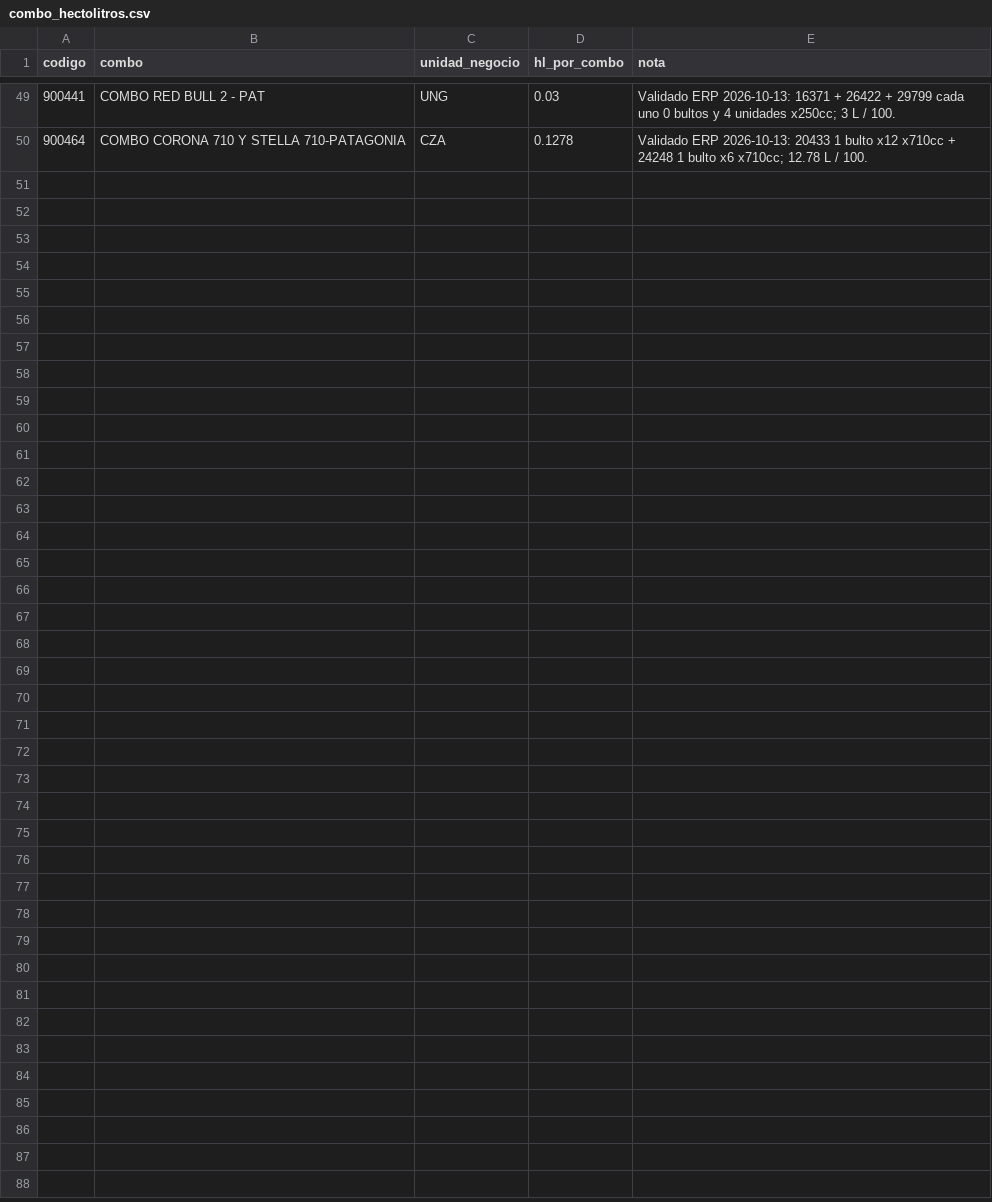
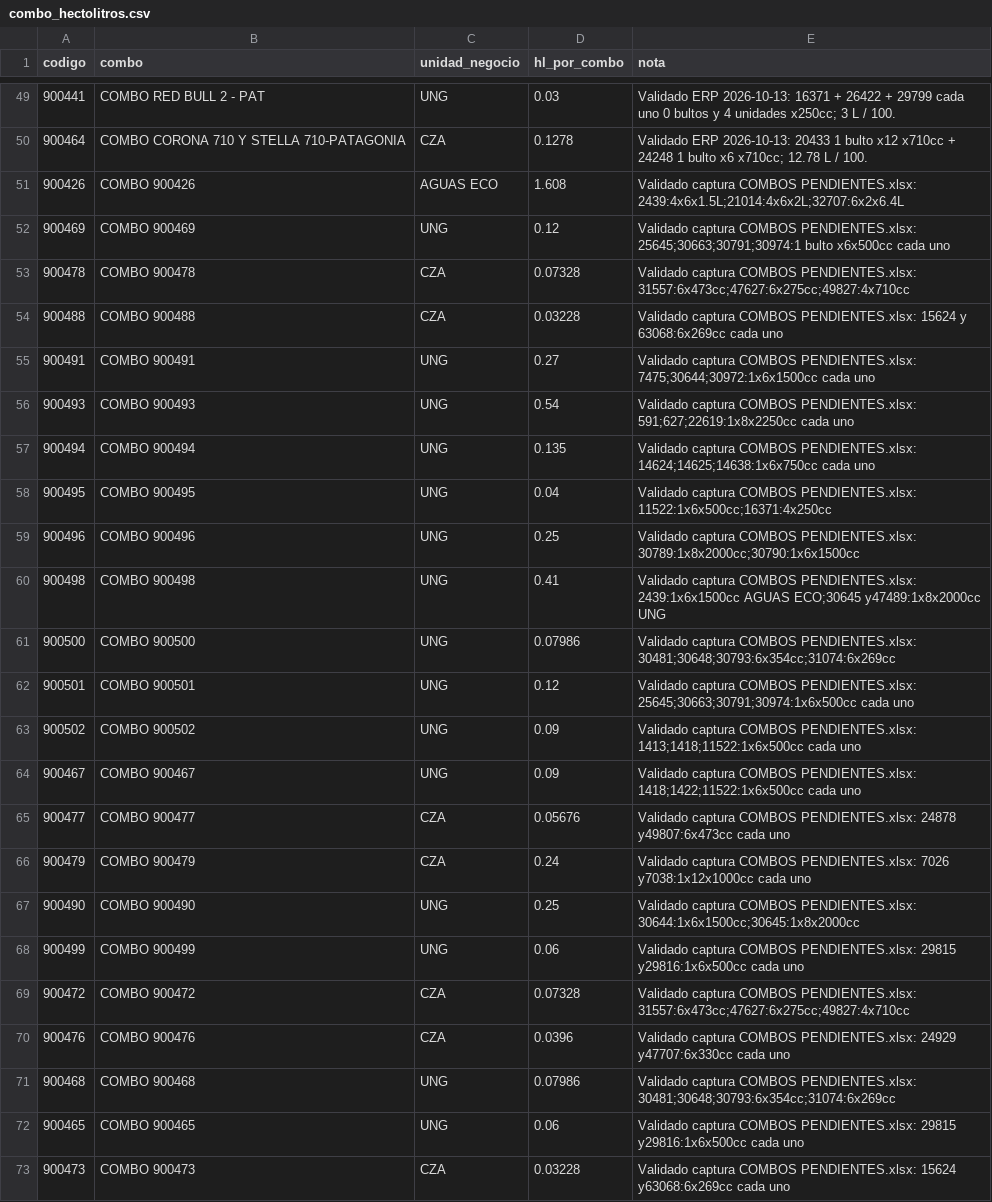
Before and after one commit to tomasddv/planificacion, a CSV file: combo_hectolitros.csv, drawn as a sheet; only a part is shown, gaps mark what is left out.

Commit message:
Agrega 23 combos validados con capturas y reparto aguas UNG

```diff
--- a/combo_hectolitros.csv
+++ b/combo_hectolitros.csv
@@ -50 +50,24 @@ codigo,combo,unidad_negocio,hl_por_combo,nota
 900464,COMBO CORONA 710 Y STELLA 710-PATAGONIA,CZA,0.1278,Validado ERP 2026-10-13: 20433 1 bulto x12 x710cc + 24248 1 bulto x6 x710cc; 12.78 L / 100.
+900426,COMBO 900426,AGUAS ECO,1.608,Validado captura COMBOS PENDIENTES.xlsx: 2439:4x6x1.5L;21014:4x6x2L;32707:6x2x6.4L
+900469,COMBO 900469,UNG,0.12,Validado captura COMBOS PENDIENTES.xlsx: 25645;30663;30791;30974:1 bulto x6x500cc cada uno
+900478,COMBO 900478,CZA,0.07328,Validado captura COMBOS PENDIENTES.xlsx: 31557:6x473cc;47627:6x275cc;49827:4x710cc
+900488,COMBO 900488,CZA,0.03228,Validado captura COMBOS PENDIENTES.xlsx: 15624 y 63068:6x269cc cada uno
+900491,COMBO 900491,UNG,0.27,Validado captura COMBOS PENDIENTES.xlsx: 7475;30644;30972:1x6x1500cc cada uno
+900493,COMBO 900493,UNG,0.54,Validado captura COMBOS PENDIENTES.xlsx: 591;627;22619:1x8x2250cc cada uno
+900494,COMBO 900494,UNG,0.135,Validado captura COMBOS PENDIENTES.xlsx: 14624;14625;14638:1x6x750cc cada uno
+900495,COMBO 900495,UNG,0.04,Validado captura COMBOS PENDIENTES.xlsx: 11522:1x6x500cc;16371:4x250cc
+900496,COMBO 900496,UNG,0.25,Validado captura COMBOS PENDIENTES.xlsx: 30789:1x8x2000cc;30790:1x6x1500cc
+900498,COMBO 900498,UNG,0.41,Validado captura COMBOS PENDIENTES.xlsx: 2439:1x6x1500cc AGUAS ECO;30645 y47489:1x8x2000cc UNG
+900500,COMBO 900500,UNG,0.07986,Validado captura COMBOS PENDIENTES.xlsx: 30481;30648;30793:6x354cc;31074:6x269cc
+900501,COMBO 900501,UNG,0.12,Validado captura COMBOS PENDIENTES.xlsx: 25645;30663;30791;30974:1x6x500cc cada uno
+900502,COMBO 900502,UNG,0.09,Validado captura COMBOS PENDIENTES.xlsx: 1413;1418;11522:1x6x500cc cada uno
+900467,COMBO 900467,UNG,0.09,Validado captura COMBOS PENDIENTES.xlsx: 1418;1422;11522:1x6x500cc cada uno
+900477,COMBO 900477,CZA,0.05676,Validado captura COMBOS PENDIENTES.xlsx: 24878 y49807:6x473cc cada uno
+900479,COMBO 900479,CZA,0.24,Validado captura COMBOS PENDIENTES.xlsx: 7026 y7038:1x12x1000cc cada uno
+900490,COMBO 900490,UNG,0.25,Validado captura COMBOS PENDIENTES.xlsx: 30644:1x6x1500cc;30645:1x8x2000cc
+900499,COMBO 900499,UNG,0.06,Validado captura COMBOS PENDIENTES.xlsx: 29815 y29816:1x6x500cc cada uno
+900472,COMBO 900472,CZA,0.07328,Validado captura COMBOS PENDIENTES.xlsx: 31557:6x473cc;47627:6x275cc;49827:4x710cc
+900476,COMBO 900476,CZA,0.0396,Validado captura COMBOS PENDIENTES.xlsx: 24929 y47707:6x330cc cada uno
+900468,COMBO 900468,UNG,0.07986,Validado captura COMBOS PENDIENTES.xlsx: 30481;30648;30793:6x354cc;31074:6x269cc
+900465,COMBO 900465,UNG,0.06,Validado captura COMBOS PENDIENTES.xlsx: 29815 y29816:1x6x500cc cada uno
+900473,COMBO 900473,CZA,0.03228,Validado captura COMBOS PENDIENTES.xlsx: 15624 y63068:6x269cc cada uno
```
Also changed, not shown: combo_componentes.csv.
